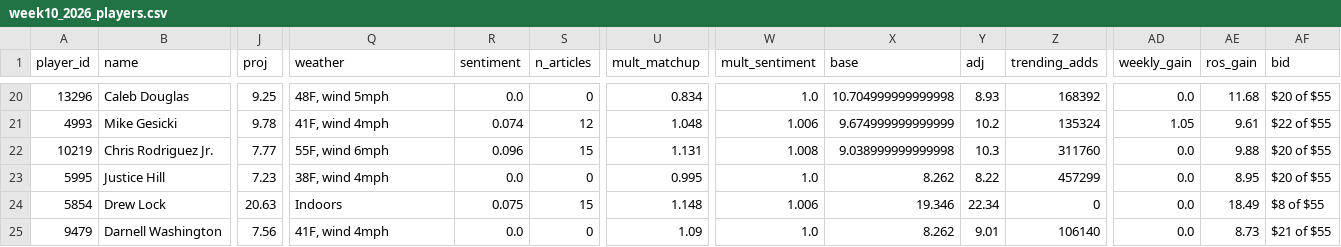
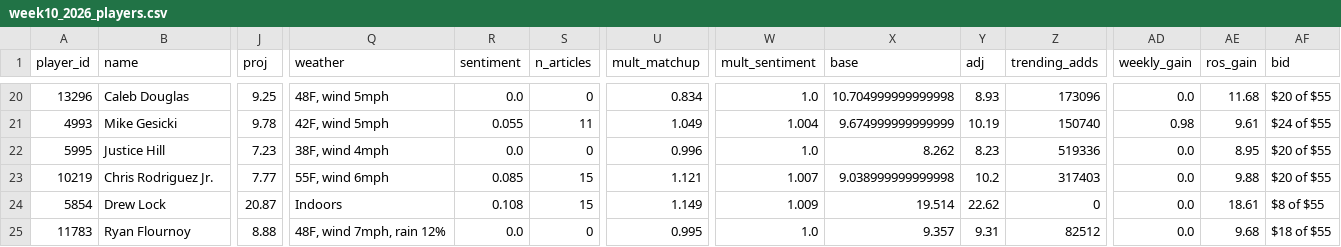
Before and after one commit to brendanabraham23/fantasy_football_agent, a CSV file: reports/week10_2026_players.csv, drawn as a sheet; only a part is shown, gaps mark what is left out; removed rows and columns are numbered as before the commit, all else as after; rows hold the shown columns only; the diff covers the shown part only; the diff names each change by its address in the sheet, - before the commit and + after, or states it on an @@ line.

```diff
--- a/reports/week10_2026_players.csv
+++ b/reports/week10_2026_players.csv
-Z20 (trending_adds): 168392
+Z20 (trending_adds): 173096
-Q21 (weather): 41F, wind 4mph
+Q21 (weather): 42F, wind 5mph
-R21 (sentiment): 0.074
+R21 (sentiment): 0.055
-S21 (n_articles): 12
+S21 (n_articles): 11
-U21 (mult_matchup): 1.048
+U21 (mult_matchup): 1.049
-W21 (mult_sentiment): 1.006
+W21 (mult_sentiment): 1.004
-Y21 (adj): 10.2
+Y21 (adj): 10.19
-Z21 (trending_adds): 135324
+Z21 (trending_adds): 150740
-AD21 (weekly_gain): 1.05
+AD21 (weekly_gain): 0.98
-AF21 (bid): $22 of $55
+AF21 (bid): $24 of $55
-row 22: 10219 | Chris Rodriguez Jr. | 7.77 | 55F, wind 6mph | 0.096 | 15 | 1.131 | 1.008 | 9.038999999999998 | 10.3 | 311760 | 0.0 | 9.88 | $20 of $55
-U22 (mult_matchup): 0.995
+U22 (mult_matchup): 0.996
-Y22 (adj): 8.22
+Y22 (adj): 8.23
-Z22 (trending_adds): 457299
+Z22 (trending_adds): 519336
+row 23: 10219 | Chris Rodriguez Jr. | 7.77 | 55F, wind 6mph | 0.085 | 15 | 1.121 | 1.007 | 9.038999999999998 | 10.2 | 317403 | 0.0 | 9.88 | $20 of $55
-J24 (proj): 20.63
+J24 (proj): 20.87
-R24 (sentiment): 0.075
+R24 (sentiment): 0.108
-U24 (mult_matchup): 1.148
+U24 (mult_matchup): 1.149
-W24 (mult_sentiment): 1.006
+W24 (mult_sentiment): 1.009
-X24 (base): 19.346
+X24 (base): 19.514
-Y24 (adj): 22.34
+Y24 (adj): 22.62
-AE24 (ros_gain): 18.49
+AE24 (ros_gain): 18.61
-row 25: 9479 | Darnell Washington | 7.56 | 41F, wind 4mph | 0.0 | 0 | 1.09 | 1.0 | 8.262 | 9.01 | 106140 | 0.0 | 8.73 | $21 of $55
+row 25: 11783 | Ryan Flournoy | 8.88 | 48F, wind 7mph, rain 12% | 0.0 | 0 | 0.995 | 1.0 | 9.357 | 9.31 | 82512 | 0.0 | 9.68 | $18 of $55
```
Also changed, not shown: 64 edited cells elsewhere in this file, 7 other files.
